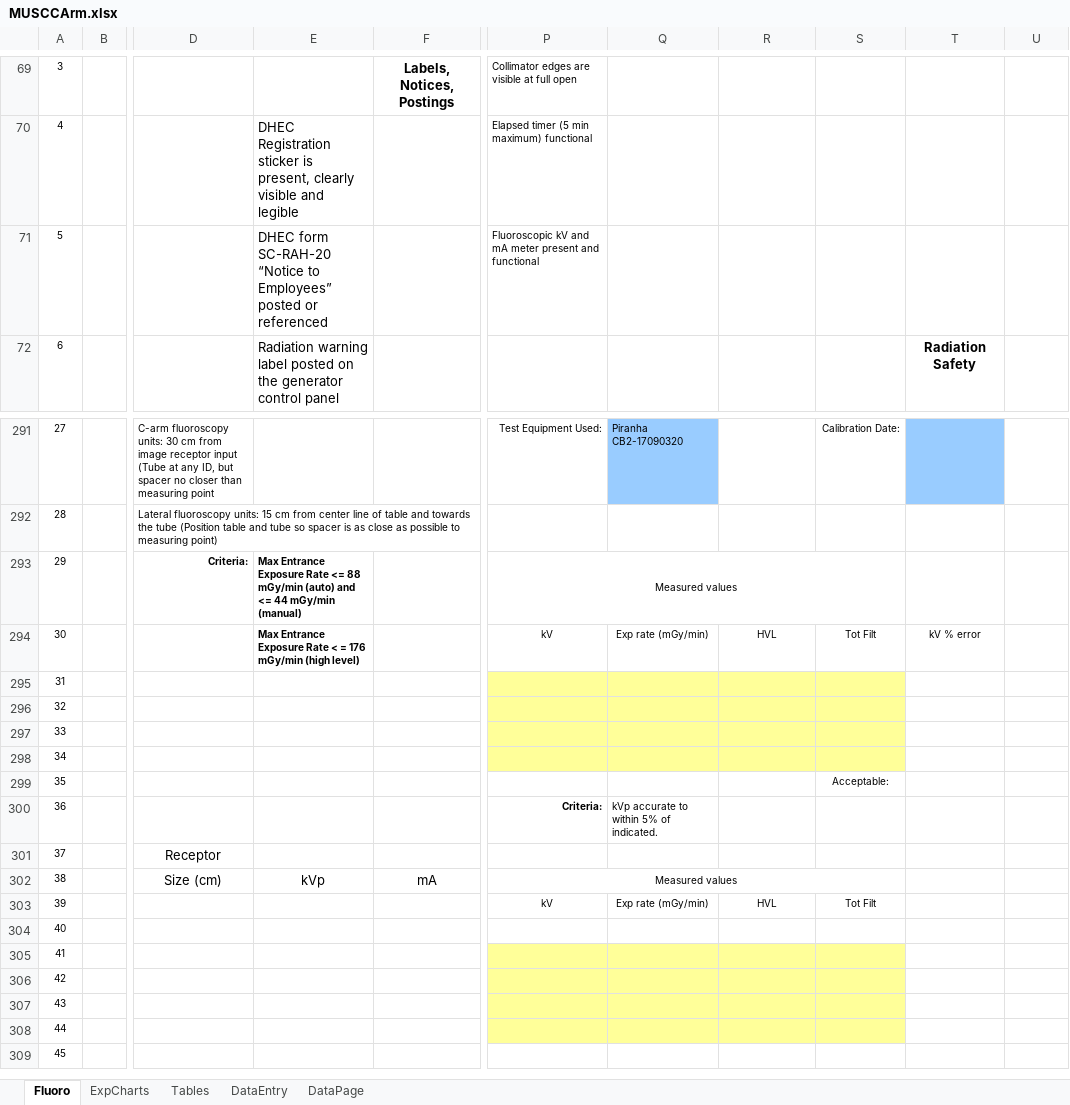
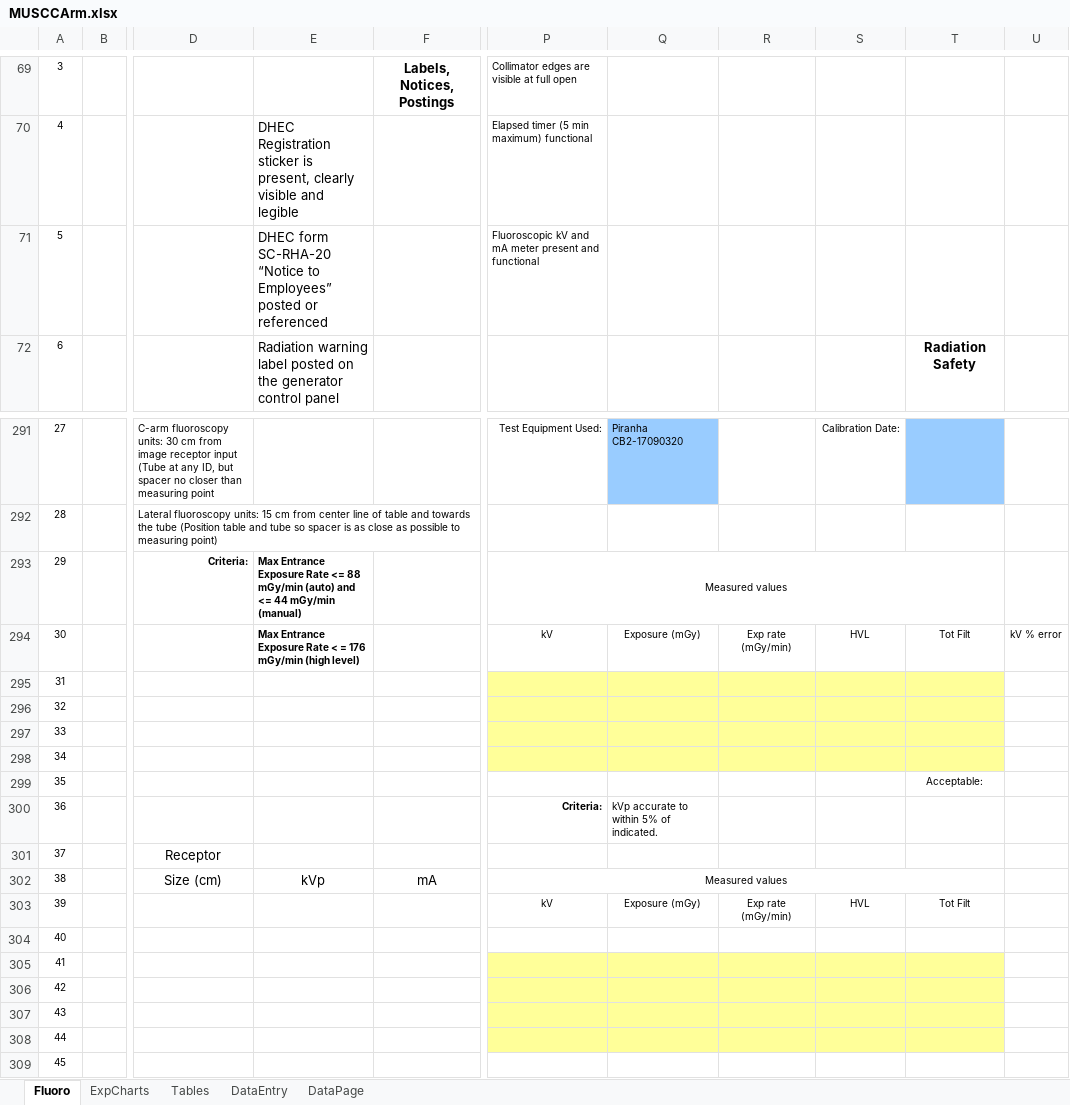
Before and after one commit to imabug/EquipTestingSpreadsheets, an Excel workbook: MUSCCArm.xlsx, sheet Fluoro, drawn as a sheet; only a part is shown, gaps mark what is left out; values as stored, in another font and other column widths than the file's, no borders; charts and pictures and conditional formats not drawn; the diff names each change by its address in the sheet, - before the commit and + after, or states it on an @@ line.

```diff
--- a/MUSCCArm.xlsx (sheet Fluoro)
+++ b/MUSCCArm.xlsx (sheet Fluoro)
-E71: DHEC form SC-RAH-20 “Notice to…
+E71: DHEC form SC-RHA-20 “Notice to…
-P293:S293 merged
+P293:T293 merged
-Q294: Exp rate (mGy/min)
+Q294: Exposure (mGy)
-R294: HVL
+R294: Exp rate (mGy/min)
-S294: Tot Filt
+S294: HVL
-T294: kV % error
+T294: Tot Filt
-U294: (empty)
+U294: kV % error
-T295:T298 fill: none
+T295:T298 fill: #FFFF99
-S299: Acceptable:
+S299: (empty)
-T299: (empty)
+T299: Acceptable:
-P302:S302 merged
+P302:T302 merged
-Q303: Exp rate (mGy/min)
+Q303: Exposure (mGy)
-R303: HVL
+R303: Exp rate (mGy/min)
-S303: Tot Filt
+S303: HVL
-T303: (empty)
+T303: Tot Filt
-T305:T308 fill: none
+T305:T308 fill: #FFFF99
```
Also changed, not shown: formulas that keep their value, charts or pictures, MUSCBoneDensity.xlsx, MUSCCT.xlsx, 4 other files.
